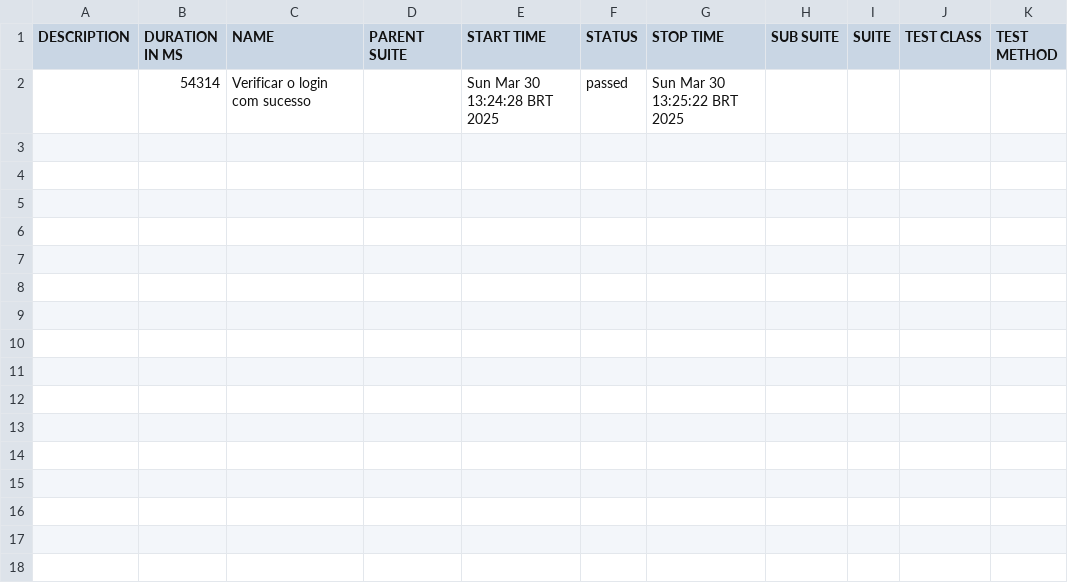
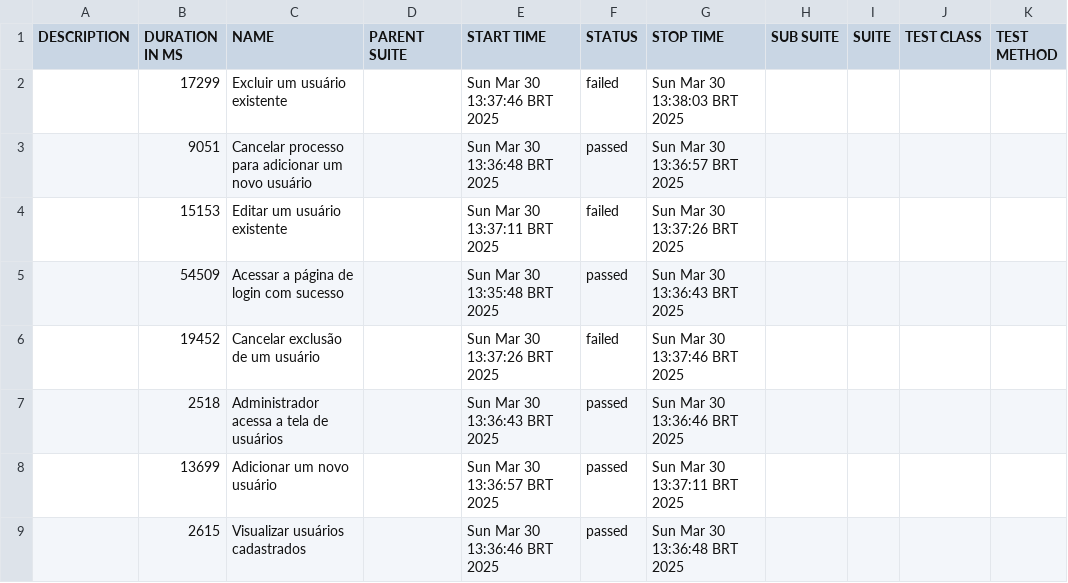
Before and after one commit to mferreio/neo_liberalizados-automacao, a CSV file: docs/data/suites.csv, drawn as a sheet.

```diff
--- a/docs/data/suites.csv
+++ b/docs/data/suites.csv
@@ -1,2 +1,9 @@
 "DESCRIPTION","DURATION IN MS","NAME","PARENT SUITE","START TIME","STATUS","STOP TIME","SUB SUITE","SUITE","TEST CLASS","TEST METHOD"
-"","54314","Verificar o login com sucesso","","Sun Mar 30 13:24:28 BRT 2025","passed","Sun Mar 30 13:25:22 BRT 2025","","","",""
+"","17299","Excluir um usuário existente","","Sun Mar 30 13:37:46 BRT 2025","failed","Sun Mar 30 13:38:03 BRT 2025","","","",""
+"","9051","Cancelar processo para adicionar um novo usuário","","Sun Mar 30 13:36:48 BRT 2025","passed","Sun Mar 30 13:36:57 BRT 2025","","","",""
+"","15153","Editar um usuário existente","","Sun Mar 30 13:37:11 BRT 2025","failed","Sun Mar 30 13:37:26 BRT 2025","","","",""
+"","54509","Acessar a página de login com sucesso","","Sun Mar 30 13:35:48 BRT 2025","passed","Sun Mar 30 13:36:43 BRT 2025","","","",""
+"","19452","Cancelar exclusão de um usuário","","Sun Mar 30 13:37:26 BRT 2025","failed","Sun Mar 30 13:37:46 BRT 2025","","","",""
+"","2518","Administrador acessa a tela de usuários","","Sun Mar 30 13:36:43 BRT 2025","passed","Sun Mar 30 13:36:46 BRT 2025","","","",""
+"","13699","Adicionar um novo usuário","","Sun Mar 30 13:36:57 BRT 2025","passed","Sun Mar 30 13:37:11 BRT 2025","","","",""
+"","2615","Visualizar usuários cadastrados","","Sun Mar 30 13:36:46 BRT 2025","passed","Sun Mar 30 13:36:48 BRT 2025","","","",""
```
Also changed, not shown: 40 other files.
